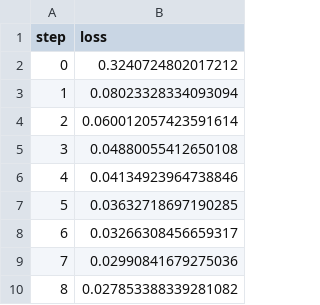
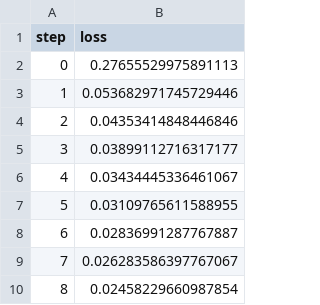
Before and after one commit to shcheklein/monorepo, a TSV file: cv/results/train/plots/metrics/train/loss.tsv, drawn as a sheet.

```diff
--- a/cv/results/train/plots/metrics/train/loss.tsv
+++ b/cv/results/train/plots/metrics/train/loss.tsv
@@ -1,10 +1,10 @@
 step	loss
-0	0.3240724802017212
-1	0.08023328334093094
-2	0.060012057423591614
-3	0.04880055412650108
-4	0.04134923964738846
-5	0.03632718697190285
-6	0.03266308456659317
-7	0.02990841679275036
-8	0.027853388339281082
+0	0.27655529975891113
+1	0.053682971745729446
+2	0.04353414848446846
+3	0.03899112716317177
+4	0.03434445336461067
+5	0.03109765611588955
+6	0.02836991287767887
+7	0.026283586397767067
+8	0.02458229660987854
```
Also changed, not shown: cv/results/train/plots/metrics/dice_multi.tsv, cv/results/train/plots/metrics/eval/loss.tsv, 6 other files.
